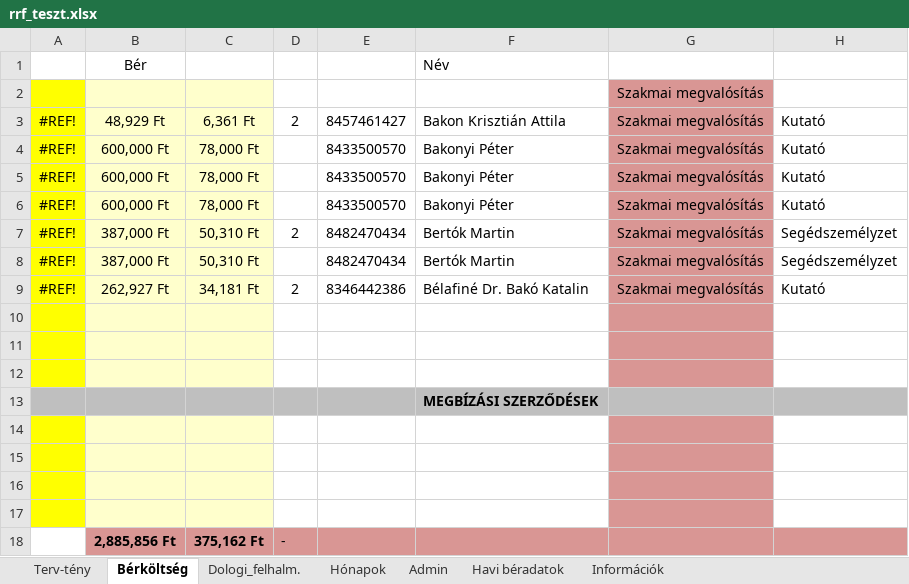
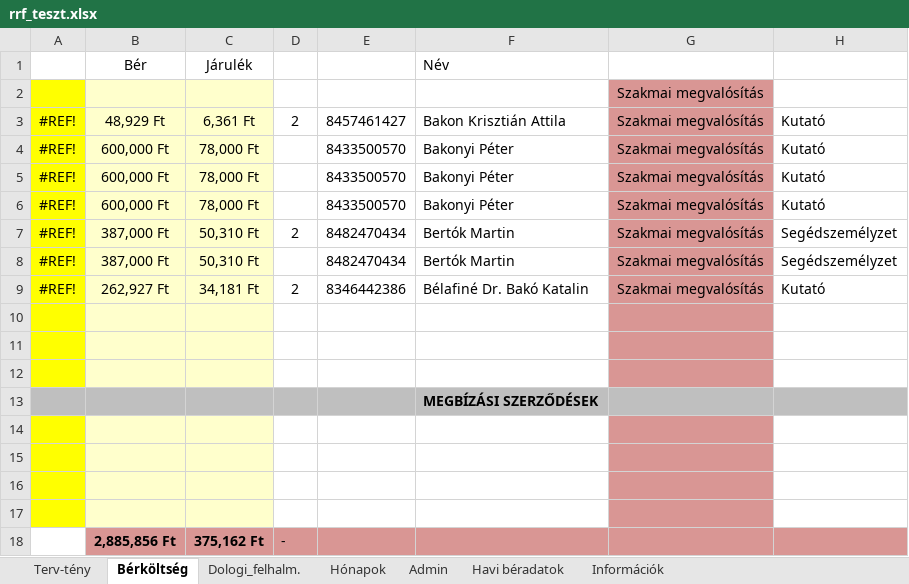
Before and after one commit to gdomjan83/ExcelLoaderToolForAccounting, an Excel workbook: TestApp/bin/Debug/net6.0-windows/Resources/rrf_teszt.xlsx, sheet Bérköltség, drawn as a sheet; only a part is shown; values as stored, in another font and other column widths than the file's, no borders; the diff names each change by its address in the sheet, - before the commit and + after, or states it on an @@ line.

```diff
--- a/TestApp/bin/Debug/net6.0-windows/Resources/rrf_teszt.xlsx (sheet Bérköltség)
+++ b/TestApp/bin/Debug/net6.0-windows/Resources/rrf_teszt.xlsx (sheet Bérköltség)
-C1: (empty)
+C1: Járulék
```
Also changed, not shown: 19 other files.
